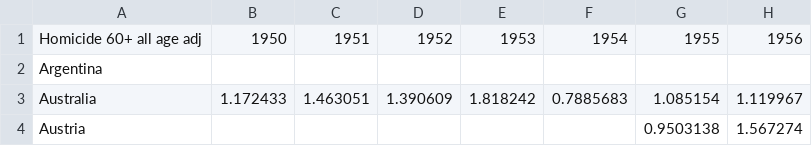
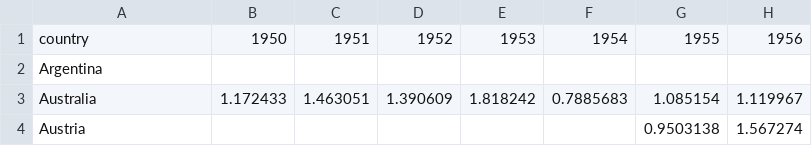
Before and after one commit to ioannapap/web-based_data_information_system_analytics, a CSV file: raw_data/Homicide_60-123.csv (was raw_data/Homicide_60-150.csv), drawn as a sheet; only a part is shown; the diff names each change by its address in the sheet, - before the commit and + after, or states it on an @@ line.

```diff
--- a/raw_data/Homicide_60-150.csv
+++ b/raw_data/Homicide_60-123.csv
-A1: Homicide 60+ all age adj
+A1: country
```
Also changed, not shown: raw_data/Homicide_0-14.csv, raw_data/Homicide_30-44.csv, 18 other files.
